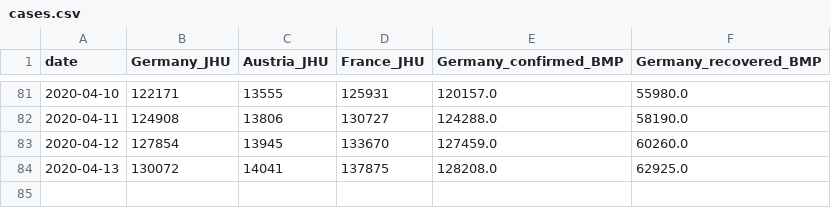
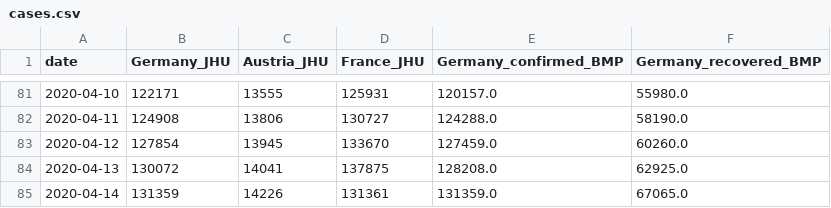
Before and after one commit to mbyt/covid-19_analysis, a CSV file: cases.csv, drawn as a sheet; only a part is shown, gaps mark what is left out.

Commit message:
updating data and fit

```diff
--- a/cases.csv
+++ b/cases.csv
@@ -84 +84,2 @@ date,Germany_JHU,Austria_JHU,France_JHU,Germany_confirmed_BMP,Germany_recovered_
 2020-04-13,130072,14041,137875,128208.0,62925.0
+2020-04-14,131359,14226,131361,131359.0,67065.0
```
Also changed, not shown: 2 other files.
